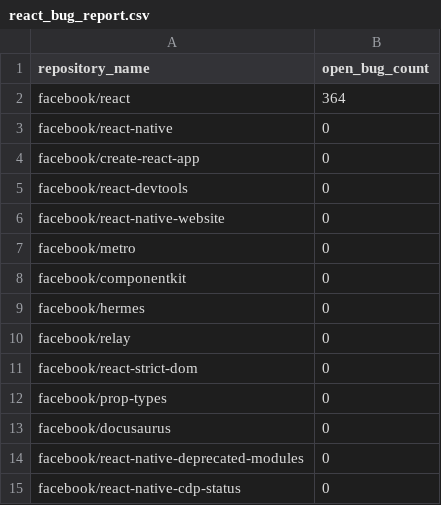
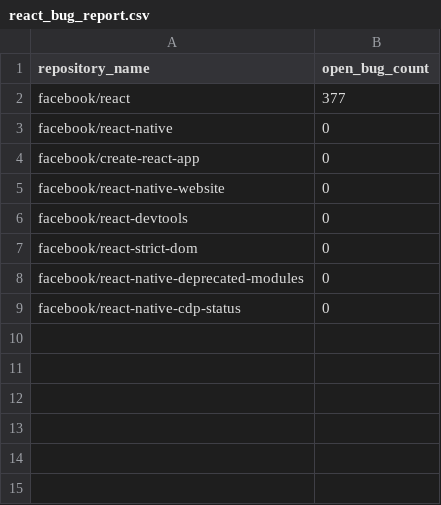
Before and after one commit to hsh1ah/facebook-react-issues-1, a CSV file: react_bug_report.csv, drawn as a sheet.

Commit message:
Update react_bug_report.csv with latest open Type: Bug counts (react: 377 as of 2026-05-07)

```diff
--- a/react_bug_report.csv
+++ b/react_bug_report.csv
@@ -1,14 +1,8 @@
 repository_name,open_bug_count
-facebook/react,364
+facebook/react,377
 facebook/react-native,0
 facebook/create-react-app,0
+facebook/react-native-website,0
 facebook/react-devtools,0
-facebook/react-native-website,0
-facebook/metro,0
-facebook/componentkit,0
-facebook/hermes,0
-facebook/relay,0
 facebook/react-strict-dom,0
-facebook/prop-types,0
-facebook/docusaurus,0
 facebook/react-native-deprecated-modules,0
```
